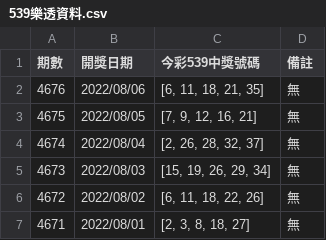
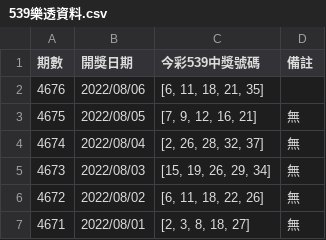
Before and after one commit to Xuan-7190/webcrawler_test, a CSV file: 539樂透資料.csv, drawn as a sheet; only a part is shown.

Commit message:
update data

```diff
--- a/539樂透資料.csv
+++ b/539樂透資料.csv
@@ -1,3 +1,3 @@
 期數,開獎日期,今彩539中獎號碼,備註
-4676,2022/08/06,"[6, 11, 18, 21, 35]",無
+4676,2022/08/06,"[6, 11, 18, 21, 35]",
 4675,2022/08/05,"[7, 9, 12, 16, 21]",無
```
